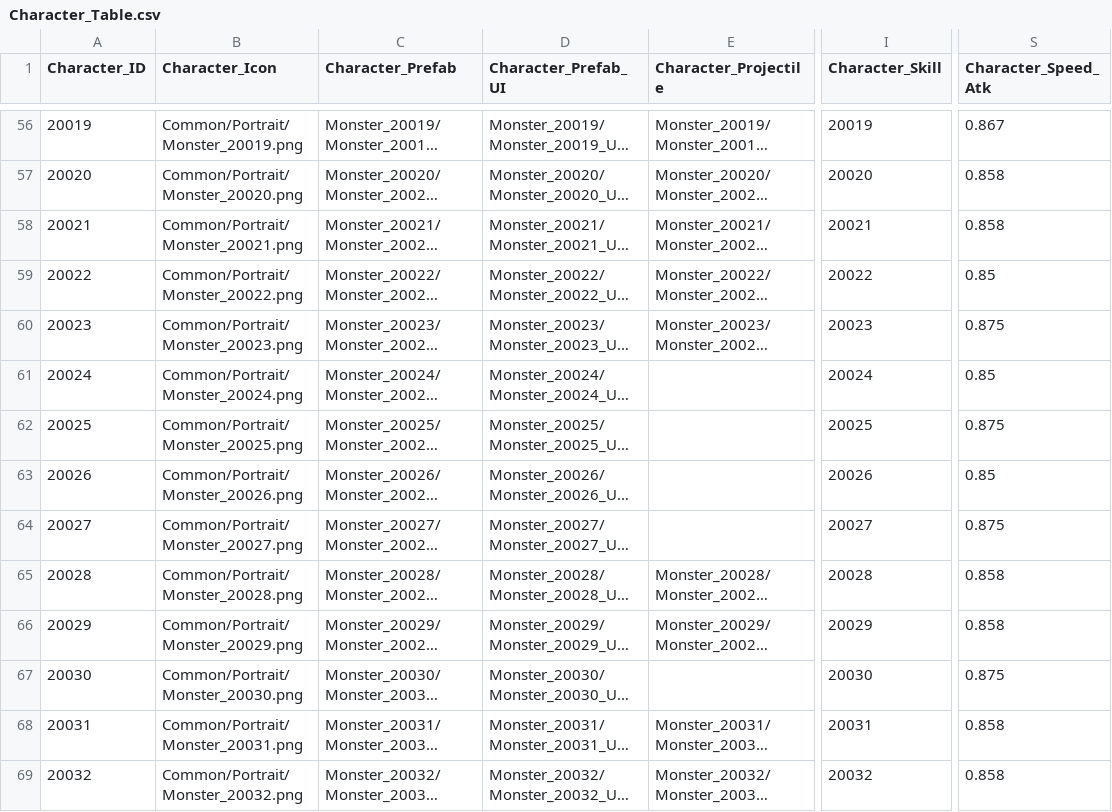
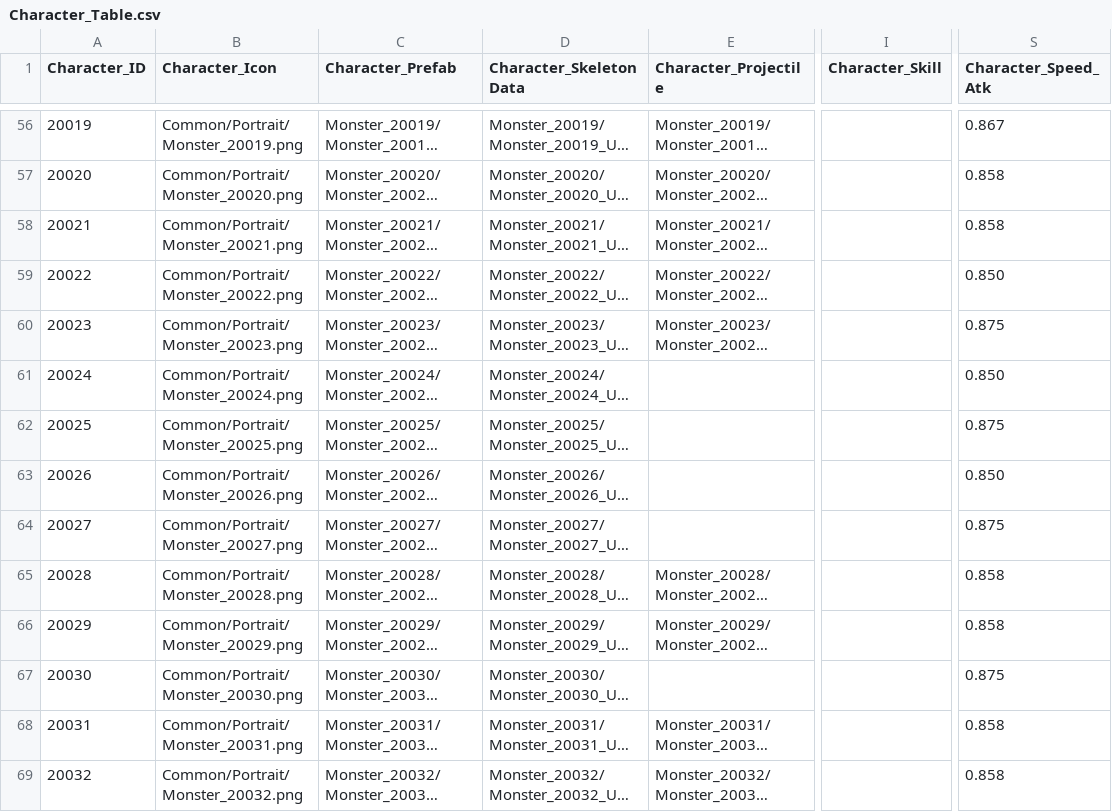
Before and after one commit to wodud1378/castle-hero, a CSV file: CastleHero-UnityClient/Assets/Resources/LocalDB/Character_Table.csv, drawn as a sheet; only a part is shown, gaps mark what is left out; long unchanged cells end in …; the diff covers the shown part only; the diff names each change by its address in the sheet, - before the commit and + after, or states it on an @@ line.

```diff
--- a/CastleHero-UnityClient/Assets/Resources/LocalDB/Character_Table.csv
+++ b/CastleHero-UnityClient/Assets/Resources/LocalDB/Character_Table.csv
-D1: Character_Prefab_UI
+D1: Character_SkeletonData
-I56 (Character_Skill): 20019
+I56 (Character_Skill): (empty)
-I57 (Character_Skill): 20020
+I57 (Character_Skill): (empty)
-I58 (Character_Skill): 20021
+I58 (Character_Skill): (empty)
-I59 (Character_Skill): 20022
+I59 (Character_Skill): (empty)
-S59 (Character_Speed_Atk): 0.85
+S59 (Character_Speed_Atk): 0.850
-I60 (Character_Skill): 20023
+I60 (Character_Skill): (empty)
-I61 (Character_Skill): 20024
+I61 (Character_Skill): (empty)
-S61 (Character_Speed_Atk): 0.85
+S61 (Character_Speed_Atk): 0.850
-I62 (Character_Skill): 20025
+I62 (Character_Skill): (empty)
-I63 (Character_Skill): 20026
+I63 (Character_Skill): (empty)
-S63 (Character_Speed_Atk): 0.85
+S63 (Character_Speed_Atk): 0.850
-I64 (Character_Skill): 20027
+I64 (Character_Skill): (empty)
-I65 (Character_Skill): 20028
+I65 (Character_Skill): (empty)
-I66 (Character_Skill): 20029
+I66 (Character_Skill): (empty)
-I67 (Character_Skill): 20030
+I67 (Character_Skill): (empty)
-I68 (Character_Skill): 20031
+I68 (Character_Skill): (empty)
-I69 (Character_Skill): 20032
+I69 (Character_Skill): (empty)
```
Also changed, not shown: 71 edited cells elsewhere in this file, CastleHero-UnityClient/Assets/Resources/LocalDB/Skill_Table.csv.
